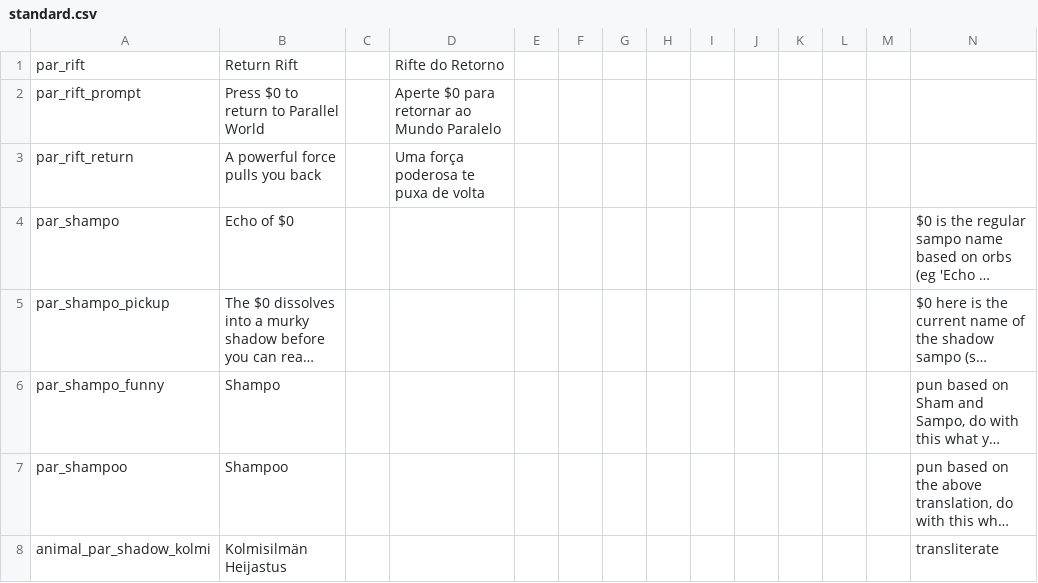
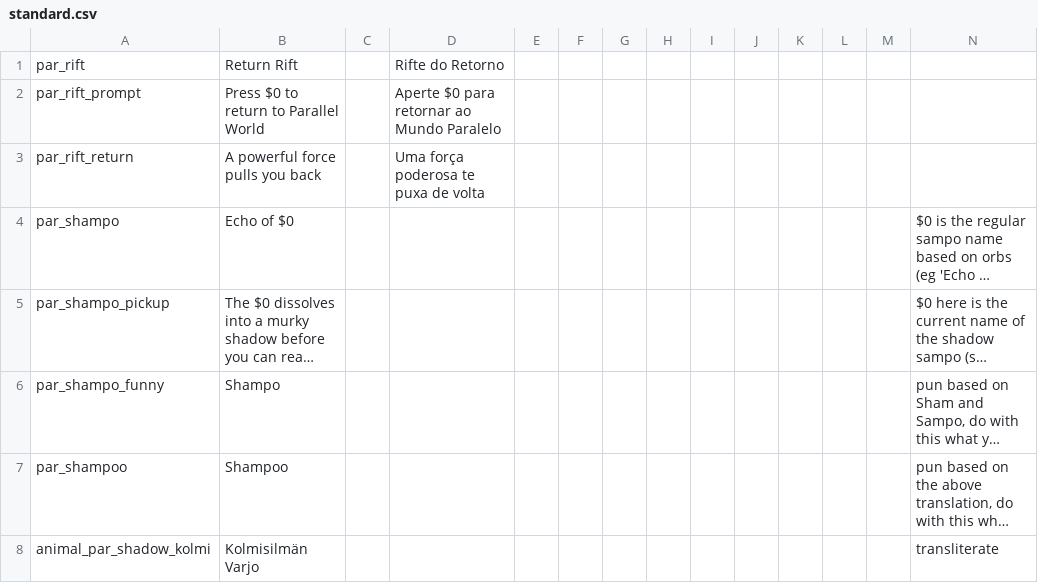
Before and after one commit to FatalUserK/parallel_parity, a CSV file: standard.csv, drawn as a sheet; long unchanged cells end in …; the diff names each change by its address in the sheet, - before the commit and + after, or states it on an @@ line.

Commit message:
removed debug shit, and was talked out of weird shadow kolmi name

```diff
--- a/standard.csv
+++ b/standard.csv
-B8: Kolmisilmän Heijastus
+B8: Kolmisilmän Varjo
```
Also changed, not shown: 1 other file.
